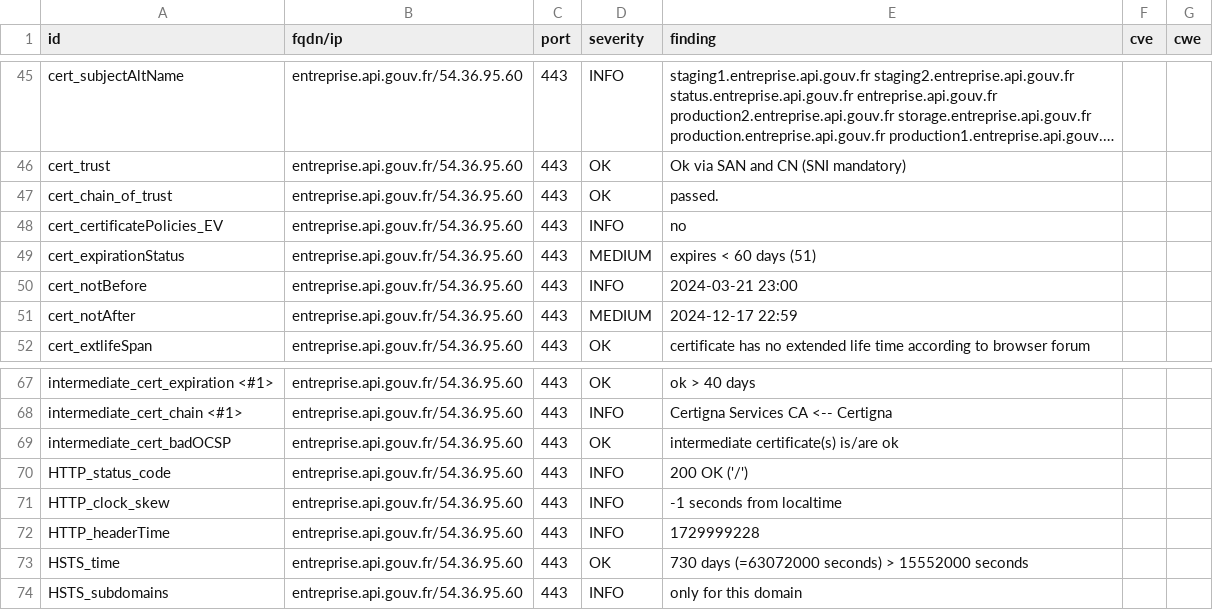
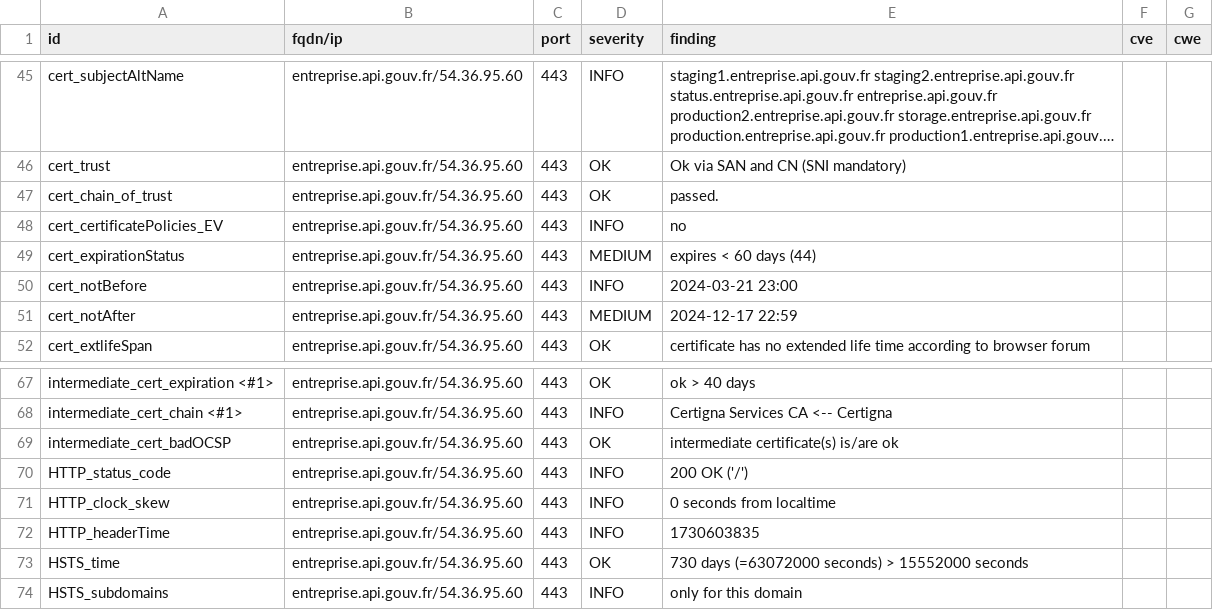
Before and after one commit to betagouv/dashlord-operateur, a CSV file: results/aHR0cHM6Ly9lbnRyZXByaXNlLmFwaS5nb3V2LmZyLw==/testssl.csv, drawn as a sheet; only a part is shown, gaps mark what is left out; long unchanged cells end in ….

```diff
--- a/results/aHR0cHM6Ly9lbnRyZXByaXNlLmFwaS5nb3V2LmZyLw==/testssl.csv
+++ b/results/aHR0cHM6Ly9lbnRyZXByaXNlLmFwaS5nb3V2LmZyLw==/testssl.csv
@@ -48,3 +48,3 @@
 "cert_certificatePolicies_EV","entreprise.api.gouv.fr/54.36.95.60","443","INFO","no","",""
-"cert_expirationStatus","entreprise.api.gouv.fr/54.36.95.60","443","MEDIUM","expires < 60 days (51)","",""
+"cert_expirationStatus","entreprise.api.gouv.fr/54.36.95.60","443","MEDIUM","expires < 60 days (44)","",""
 "cert_notBefore","entreprise.api.gouv.fr/54.36.95.60","443","INFO","2024-03-21 23:00","",""
@@ -70,4 +70,4 @@
 "HTTP_status_code","entreprise.api.gouv.fr/54.36.95.60","443","INFO","200 OK ('/')","",""
-"HTTP_clock_skew","entreprise.api.gouv.fr/54.36.95.60","443","INFO","-1 seconds from localtime","",""
-"HTTP_headerTime","entreprise.api.gouv.fr/54.36.95.60","443","INFO","1729999228","",""
+"HTTP_clock_skew","entreprise.api.gouv.fr/54.36.95.60","443","INFO","0 seconds from localtime","",""
+"HTTP_headerTime","entreprise.api.gouv.fr/54.36.95.60","443","INFO","1730603835","",""
 "HSTS_time","entreprise.api.gouv.fr/54.36.95.60","443","OK","730 days (=63072000 seconds) > 15552000 seconds","",""
```
Also changed, not shown: 10 other files.
